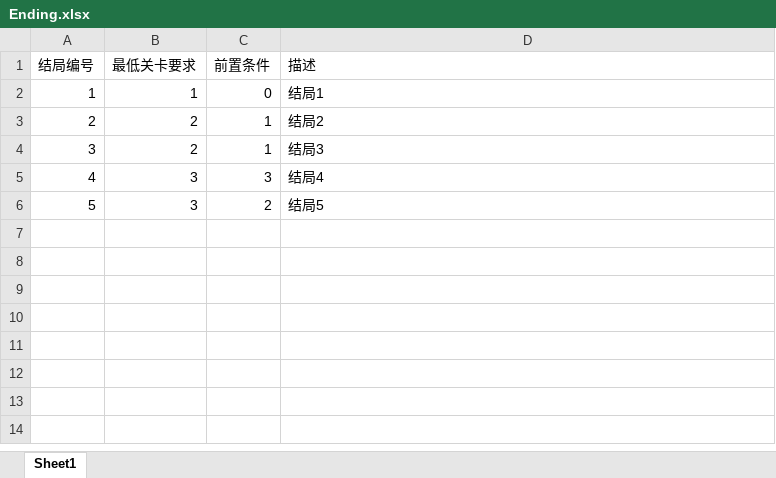
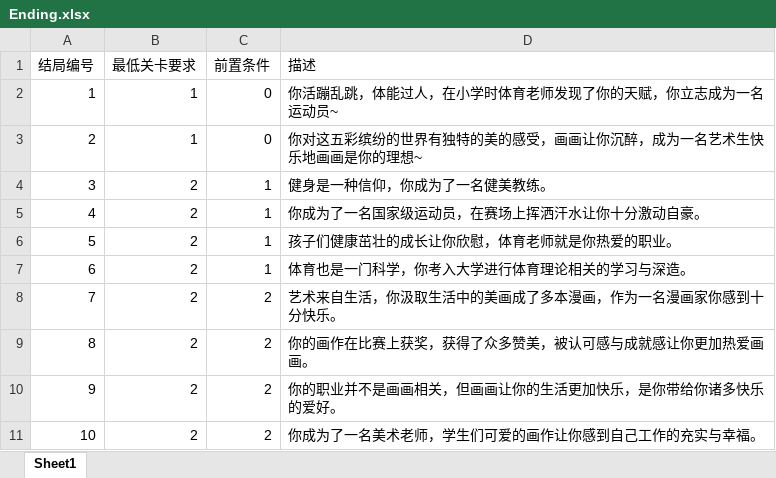
Before and after one commit to Kanesada/Twist, an Excel workbook: ExcelData/Ending.xlsx, sheet Sheet1, drawn as a sheet; values as stored, in another font and other column widths than the file's, no borders; removed rows and columns are numbered as before the commit, all else as after; the diff names each change by its address in the sheet, - before the commit and + after, or states it on an @@ line.

Commit message:
Add Scene switch and ending

```diff
--- a/ExcelData/Ending.xlsx (sheet Sheet1)
+++ b/ExcelData/Ending.xlsx (sheet Sheet1)
-D2 (描述): 结局1
+D2 (描述): 你活蹦乱跳，体能过人，在小学时体育老师发现了你的天赋，你立志成为一名运动员~
+row 3: 2 | 1 | 0 | 你对这五彩缤纷的世界有独特的美的感受，画画让你沉醉，成为一名艺术生快乐地画画是你的理想~
@@ column A (结局编号) renumbered between rows 4 and 5 @@
-D4 (描述): 结局2
+D4 (描述): 健身是一种信仰，你成为了一名健美教练。
-D5 (描述): 结局3
+D5 (描述): 你成为了一名国家级运动员，在赛场上挥洒汗水让你十分激动自豪。
-row 5: 4 | 3 | 3 | 结局4
-row 6: 5 | 3 | 2 | 结局5
+row 6: 5 | 2 | 1 | 孩子们健康茁壮的成长让你欣慰，体育老师就是你热爱的职业。
+row 7: 6 | 2 | 1 | 体育也是一门科学，你考入大学进行体育理论相关的学习与深造。
+row 8: 7 | 2 | 2 | 艺术来自生活，你汲取生活中的美画成了多本漫画，作为一名漫画家你感到十分快乐。
+row 9: 8 | 2 | 2 | 你的画作在比赛上获奖，获得了众多赞美，被认可感与成就感让你更加热爱画画。
+row 10: 9 | 2 | 2 | 你的职业并不是画画相关，但画画让你的生活更加快乐，是你带给你诸多快乐的爱好。
+row 11: 10 | 2 | 2 | 你成为了一名美术老师，学生们可爱的画作让你感到自己工作的充实与幸福。
```
Also changed, not shown: 19 other files.
